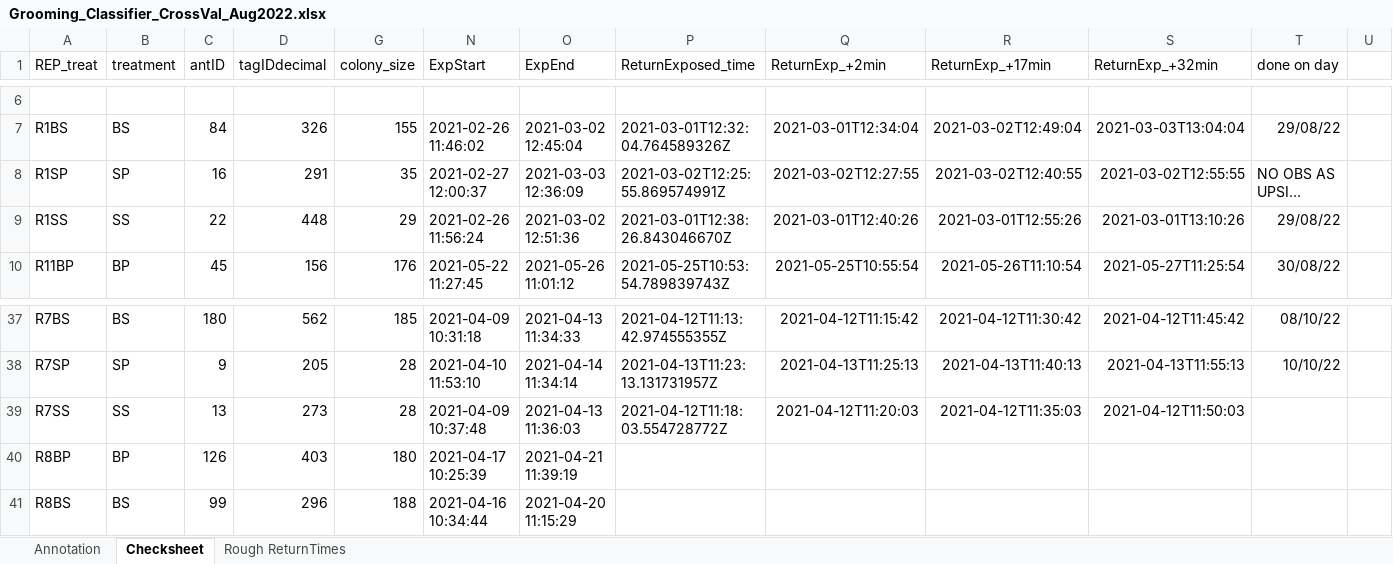
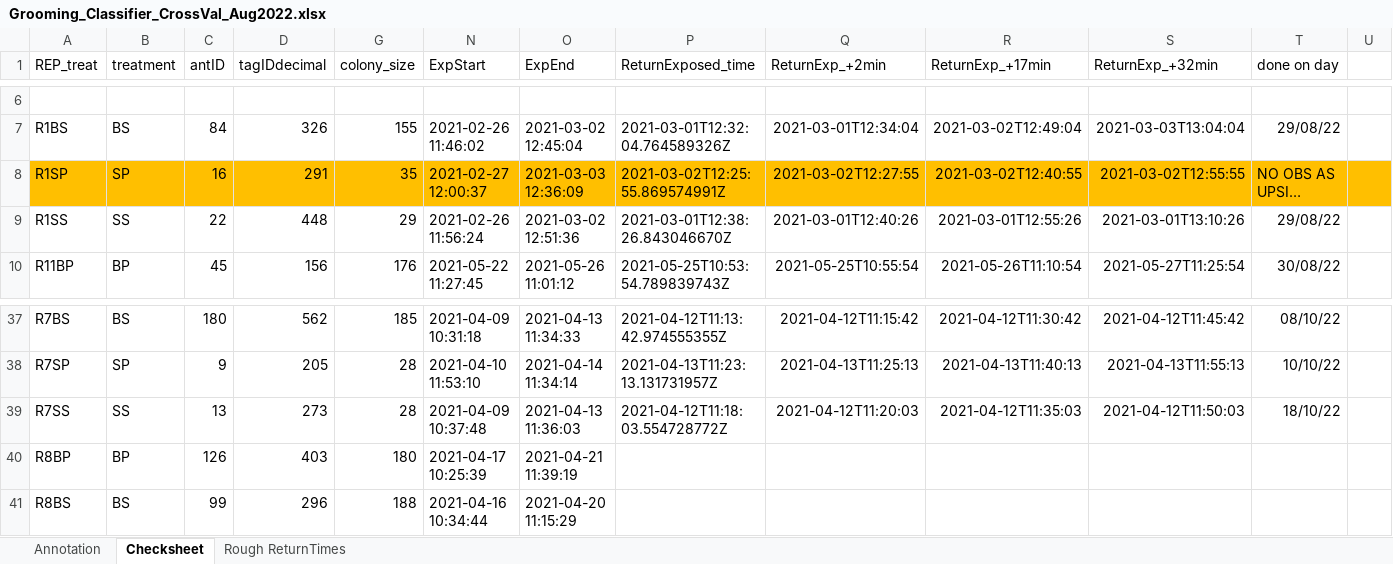
Before and after one commit to AdrianoWanderlingh/PhD-Ant_Colonies_Tracking_Analysis, an Excel workbook: Annotation_and_Cross_Validation/Grooming_Classifier_CrossVal_Aug2022.xlsx, sheet Checksheet, drawn as a sheet; only a part is shown, gaps mark what is left out; long unchanged cells end in …; values as stored, in another font and other column widths than the file's, no borders; the diff names each change by its address in the sheet, - before the commit and + after, or states it on an @@ line.

```diff
--- a/Annotation_and_Cross_Validation/Grooming_Classifier_CrossVal_Aug2022.xlsx (sheet Checksheet)
+++ b/Annotation_and_Cross_Validation/Grooming_Classifier_CrossVal_Aug2022.xlsx (sheet Checksheet)
-A8:D8 fill: none
+A8:D8 fill: #FFBF00
-G8 fill: none
+G8 fill: #FFBF00
-N8:U8 fill: none
+N8:U8 fill: #FFBF00
-T39 (done on day): (empty)
+T39 (done on day): 18/10/22
```
Also changed, not shown: sheet Annotation.
